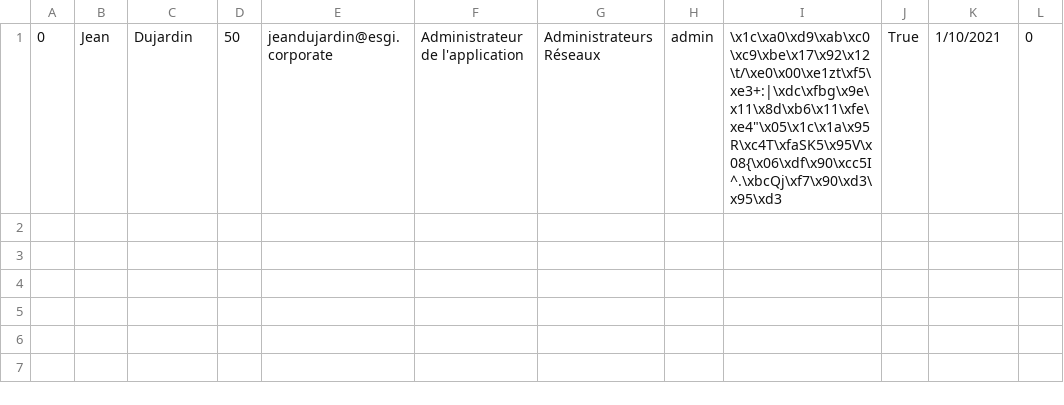
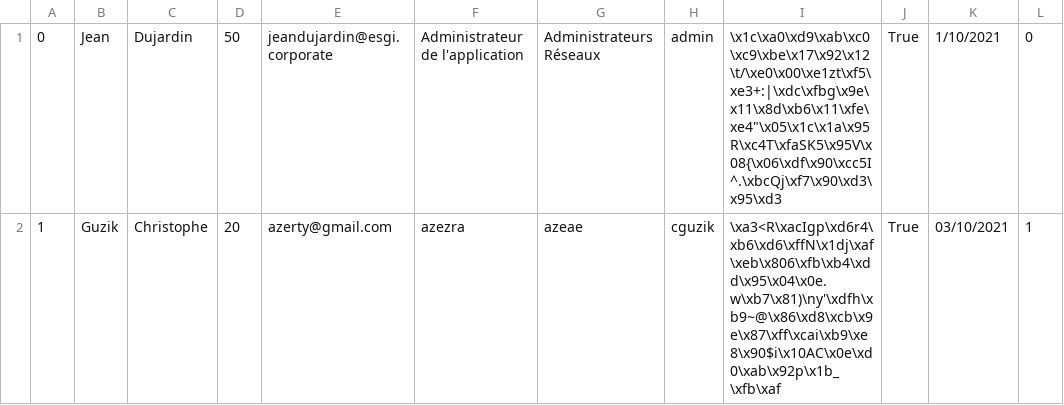
Before and after one commit to lZiemniak/PythonProject3SRC, a CSV file: salaries.csv, drawn as a sheet.

Commit message:
azeaea

```diff
--- a/salaries.csv
+++ b/salaries.csv
@@ -1 +1,2 @@
 0,Jean,Dujardin,50,jeandujardin@esgi.corporate,Administrateur de l'application,Administrateurs Réseaux,admin,\x1c\xa0\xd9\xab\xc0\xc9\xbe\x17\x92\x12\t/\xe0\x00\xe1zt\xf5\xe3+:|\xdc\xfbg\x9e\x11\x8d\xb6\x11\xfe\xe4"\x05\x1c\x1a\x95R\xc4T\xfaSK5\x95V\x08{\x06\xdf\x90\xcc5I^.\xbcQj\xf7\x90\xd3\x95\xd3,True,1/10/2021,0
+1,Guzik,Christophe,20,azerty@gmail.com,azezra,azeae,cguzik,\xa3<R\xacIgp\xd6r4\xb6\xd6\xffN\x1dj\xaf\xeb\x806\xfb\xb4\xdd\x95\x04\x0e.w\xb7\x81)\ny'\xdfh\xb9~@\x86\xd8\xcb\x9e\x87\xff\xcai\xb9\xe8\x90$i\x10AC\x0e\xd0\xab\x92p\x1b_\xfb\xaf,True,03/10/2021,1
```
